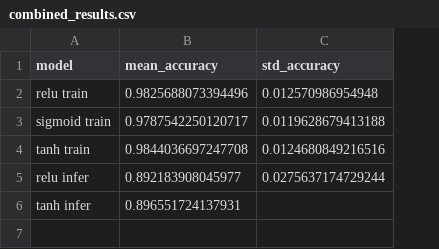
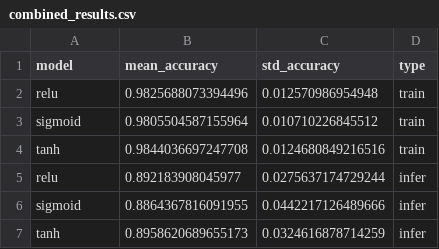
Before and after one commit to saie100/machine_learning_voice_recognition, a CSV file: models/combined_results.csv, drawn as a sheet; removed rows and columns are numbered as before the commit, all else as after; the diff names each change by its address in the sheet, - before the commit and + after, or states it on an @@ line.

```diff
--- a/models/combined_results.csv
+++ b/models/combined_results.csv
+column D (type), row 2: train; rows 4-5: train | infer
-A2 (model): relu train
+A2 (model): relu
-row 3: sigmoid train | 0.9787542250120717 | 0.0119628679413188
+row 3: sigmoid | 0.9805504587155964 | 0.010710226845512 | train
-A4 (model): tanh train
+A4 (model): tanh
-A5 (model): relu infer
+A5 (model): relu
-row 6: tanh infer | 0.896551724137931
+row 6: sigmoid | 0.8864367816091955 | 0.0442217126489666 | infer
+row 7: tanh | 0.8958620689655173 | 0.0324616878714259 | infer
```
Also changed, not shown: models/results.csv, 5 other files.
